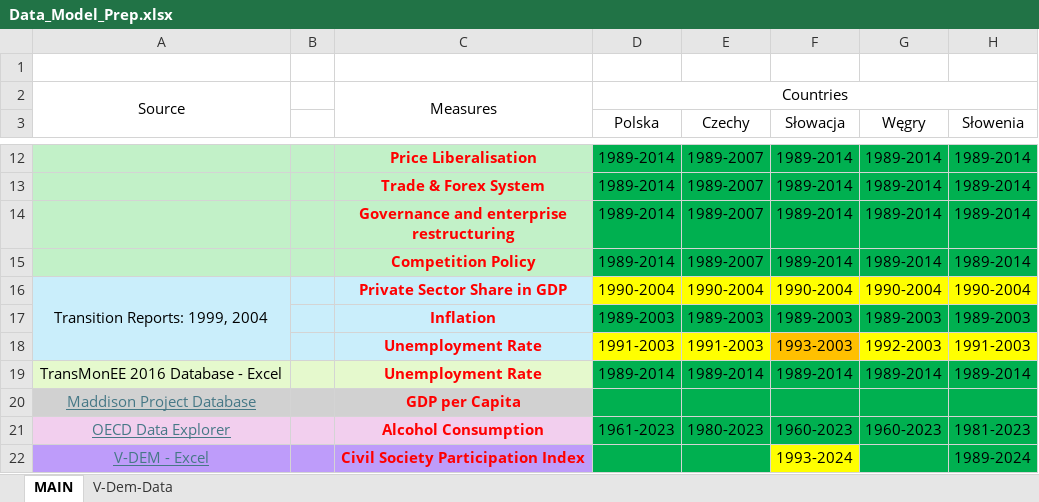
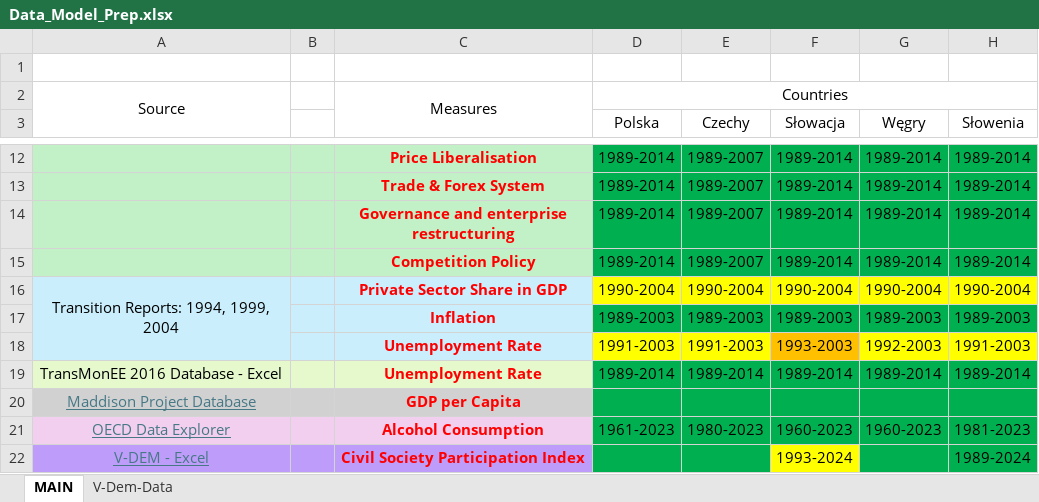
Before and after one commit to WojciechHrycenko/MasterThesis, an Excel workbook: Data/Data Resources Analysis/Data_Model_Prep.xlsx, sheet MAIN, drawn as a sheet; only a part is shown, gaps mark what is left out; values as stored, in another font and other column widths than the file's, no borders; the diff names each change by its address in the sheet, - before the commit and + after, or states it on an @@ line.

Commit message:
Text in Data And Literature Sections Added

```diff
--- a/Data/Data Resources Analysis/Data_Model_Prep.xlsx (sheet MAIN)
+++ b/Data/Data Resources Analysis/Data_Model_Prep.xlsx (sheet MAIN)
-A16: Transition Reports: 1999, 2004
+A16: Transition Reports: 1994, 1999, 2004
```
Also changed, not shown: 10 other files.
